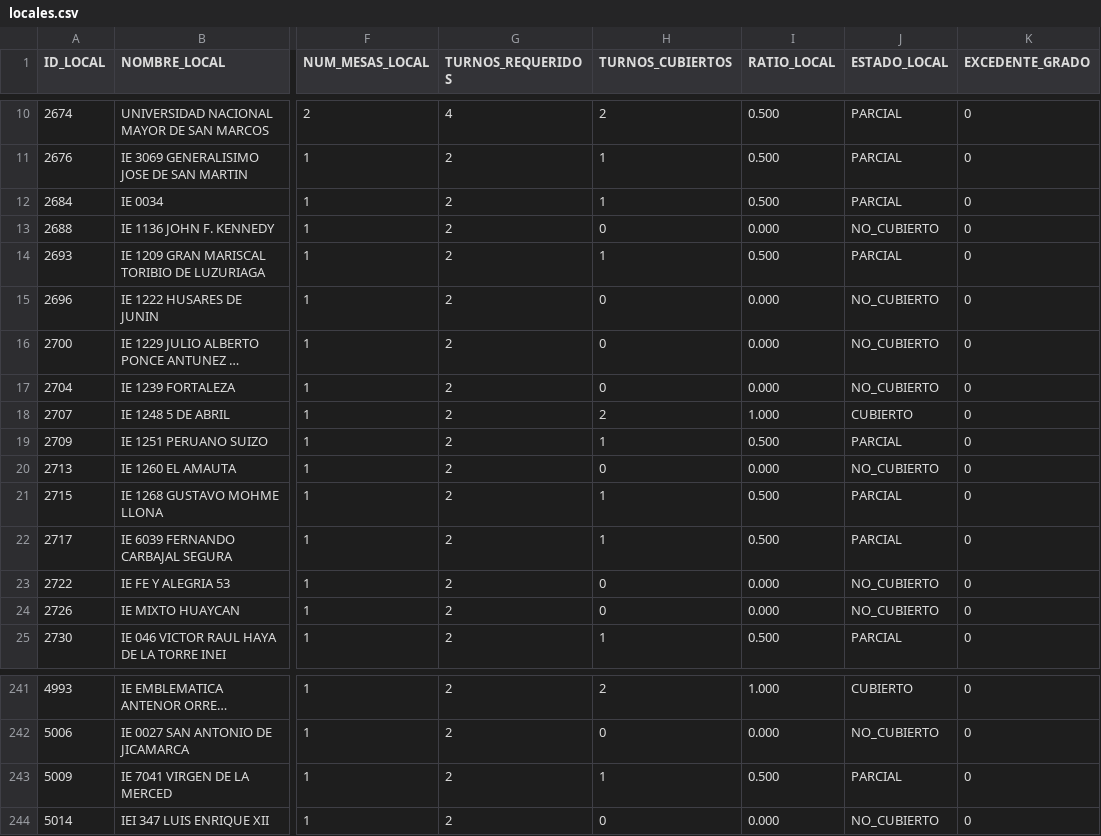
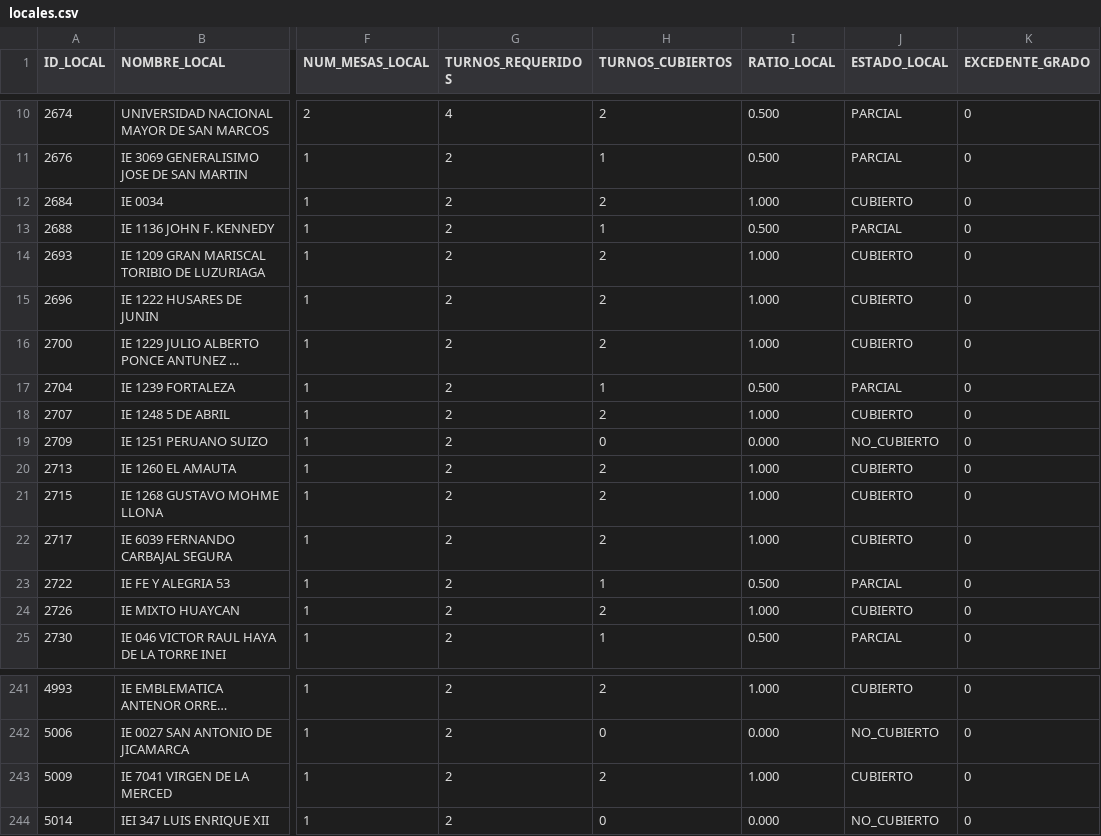
Before and after one commit to actransparencia-monitoreo/mapa-cobertura-lima, a CSV file: data/locales.csv, drawn as a sheet; only a part is shown, gaps mark what is left out; long unchanged cells end in …; the diff covers the shown part only; the diff names each change by its address in the sheet, - before the commit and + after, or states it on an @@ line.

Commit message:
datos: 137/131/203/22 sobre 493 locales · 2026-10-01 18:04 (MOTOR)

```diff
--- a/data/locales.csv
+++ b/data/locales.csv
-H12 (TURNOS_CUBIERTOS): 1
+H12 (TURNOS_CUBIERTOS): 2
-I12 (RATIO_LOCAL): 0.500
+I12 (RATIO_LOCAL): 1.000
-J12 (ESTADO_LOCAL): PARCIAL
+J12 (ESTADO_LOCAL): CUBIERTO
-H13 (TURNOS_CUBIERTOS): 0
+H13 (TURNOS_CUBIERTOS): 1
-I13 (RATIO_LOCAL): 0.000
+I13 (RATIO_LOCAL): 0.500
-J13 (ESTADO_LOCAL): NO_CUBIERTO
+J13 (ESTADO_LOCAL): PARCIAL
-H14 (TURNOS_CUBIERTOS): 1
+H14 (TURNOS_CUBIERTOS): 2
-I14 (RATIO_LOCAL): 0.500
+I14 (RATIO_LOCAL): 1.000
-J14 (ESTADO_LOCAL): PARCIAL
+J14 (ESTADO_LOCAL): CUBIERTO
-H15:H16 (TURNOS_CUBIERTOS): 0
+H15:H16 (TURNOS_CUBIERTOS): 2
-I15:I16 (RATIO_LOCAL): 0.000
+I15:I16 (RATIO_LOCAL): 1.000
-J15:J16 (ESTADO_LOCAL): NO_CUBIERTO
+J15:J16 (ESTADO_LOCAL): CUBIERTO
-H17 (TURNOS_CUBIERTOS): 0
+H17 (TURNOS_CUBIERTOS): 1
-I17 (RATIO_LOCAL): 0.000
+I17 (RATIO_LOCAL): 0.500
-J17 (ESTADO_LOCAL): NO_CUBIERTO
+J17 (ESTADO_LOCAL): PARCIAL
-H19 (TURNOS_CUBIERTOS): 1
+H19 (TURNOS_CUBIERTOS): 0
-I19 (RATIO_LOCAL): 0.500
+I19 (RATIO_LOCAL): 0.000
-J19 (ESTADO_LOCAL): PARCIAL
+J19 (ESTADO_LOCAL): NO_CUBIERTO
-H20 (TURNOS_CUBIERTOS): 0
+H20 (TURNOS_CUBIERTOS): 2
-I20 (RATIO_LOCAL): 0.000
+I20 (RATIO_LOCAL): 1.000
-J20 (ESTADO_LOCAL): NO_CUBIERTO
+J20 (ESTADO_LOCAL): CUBIERTO
-H21:H22 (TURNOS_CUBIERTOS): 1
+H21:H22 (TURNOS_CUBIERTOS): 2
-I21:I22 (RATIO_LOCAL): 0.500
+I21:I22 (RATIO_LOCAL): 1.000
-J21:J22 (ESTADO_LOCAL): PARCIAL
+J21:J22 (ESTADO_LOCAL): CUBIERTO
-H23 (TURNOS_CUBIERTOS): 0
+H23 (TURNOS_CUBIERTOS): 1
-I23 (RATIO_LOCAL): 0.000
+I23 (RATIO_LOCAL): 0.500
-J23 (ESTADO_LOCAL): NO_CUBIERTO
+J23 (ESTADO_LOCAL): PARCIAL
-H24 (TURNOS_CUBIERTOS): 0
+H24 (TURNOS_CUBIERTOS): 2
-I24 (RATIO_LOCAL): 0.000
+I24 (RATIO_LOCAL): 1.000
-J24 (ESTADO_LOCAL): NO_CUBIERTO
+J24 (ESTADO_LOCAL): CUBIERTO
-H243 (TURNOS_CUBIERTOS): 1
+H243 (TURNOS_CUBIERTOS): 2
-I243 (RATIO_LOCAL): 0.500
+I243 (RATIO_LOCAL): 1.000
-J243 (ESTADO_LOCAL): PARCIAL
+J243 (ESTADO_LOCAL): CUBIERTO
```
Also changed, not shown: 24 edited cells elsewhere in this file.
